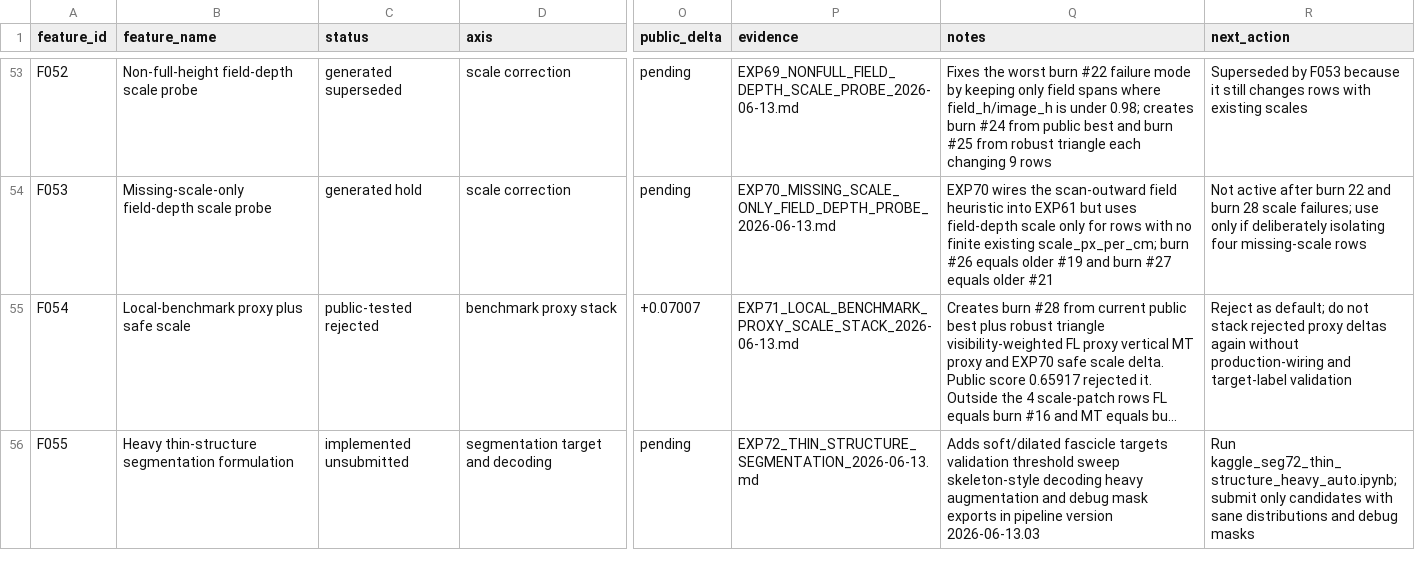
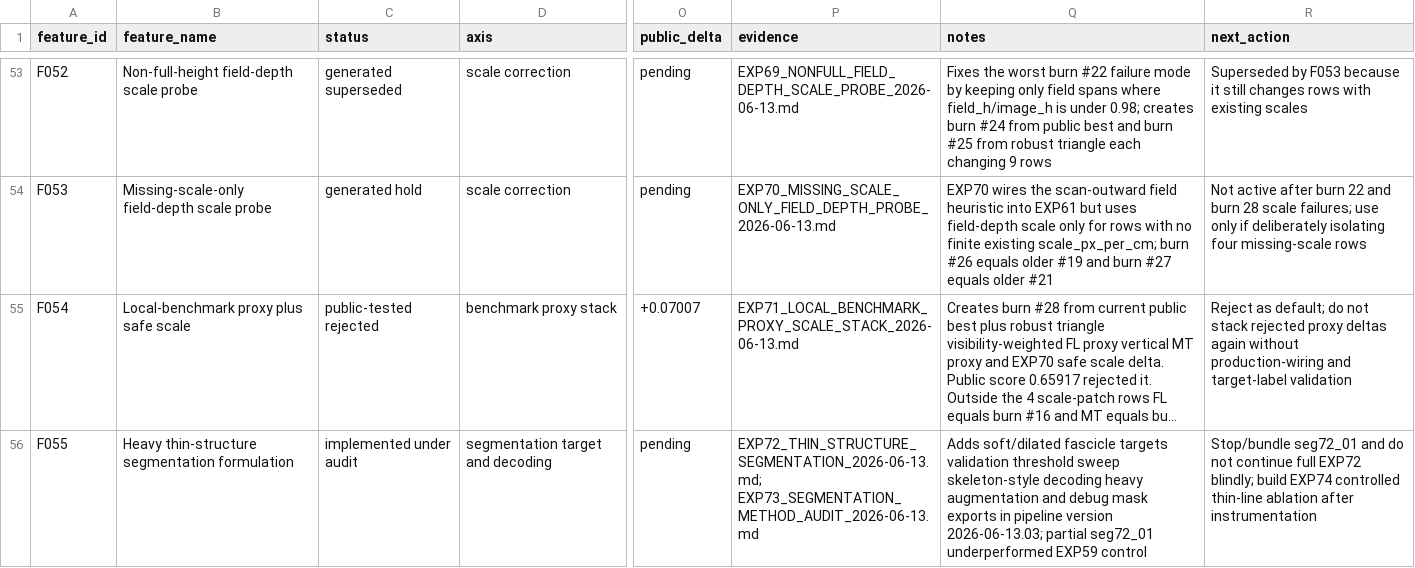
Before and after one commit to LacrimaeAware/kaggle-fun, a CSV file: umud-muscle-architecture/FEATURE_DATABASE.csv, drawn as a sheet; only a part is shown, gaps mark what is left out; long unchanged cells end in …; the diff names each change by its address in the sheet, - before the commit and + after, or states it on an @@ line.

Commit message:
Audit segmentation methodology after EXP72

```diff
--- a/umud-muscle-architecture/FEATURE_DATABASE.csv
+++ b/umud-muscle-architecture/FEATURE_DATABASE.csv
-C56 (status): implemented unsubmitted
+C56 (status): implemented under audit
-P56 (evidence): EXP72_THIN_STRUCTURE_SEGMENTATION_2026-06-13.md
+P56 (evidence): EXP72_THIN_STRUCTURE_SEGMENTATION_2026-06-13.md; EXP73_SEGMENTATION_METHOD_AUDIT_2026-06-13.md
-Q56 (notes): …pipeline version 2026-06-13.03
+Q56 (notes): …pipeline version 2026-06-13.03; partial seg72_01 underperformed EXP59 control
-R56 (next_action): Run kaggle_seg72_thin_structure_heavy_auto.ipynb; submit only candidates with sane distributions and debug masks
+R56 (next_action): Stop/bundle seg72_01 and do not continue full EXP72 blindly; build EXP74 controlled thin-line ablation after instrumentation
```
Also changed, not shown: 6 other files.
